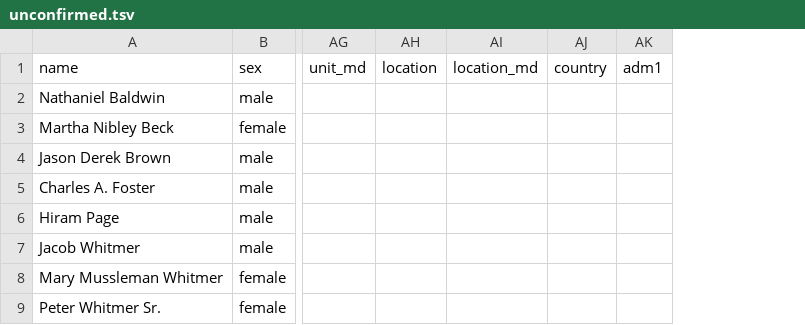
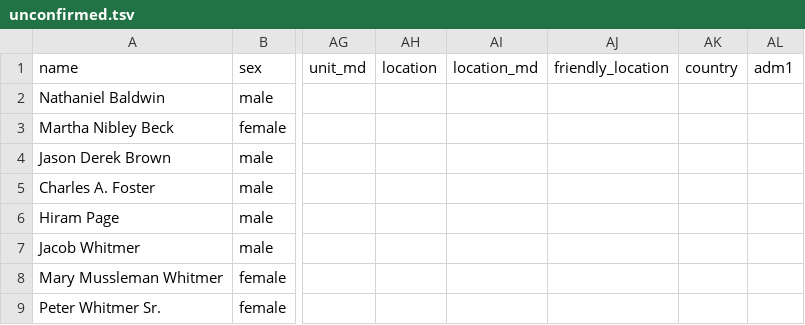
Before and after one commit to LDS-Data/lds-church-discipline, a TSV file: unconfirmed.tsv, drawn as a sheet; only a part is shown, gaps mark what is left out; the diff names each change by its address in the sheet, - before the commit and + after, or states it on an @@ line.

```diff
--- a/unconfirmed.tsv
+++ b/unconfirmed.tsv
+column AJ (friendly_location), empty
```
Also changed, not shown: discipline.tsv, 7 other files.
